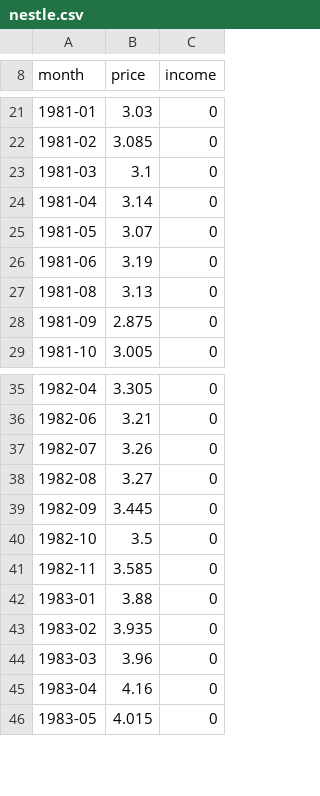
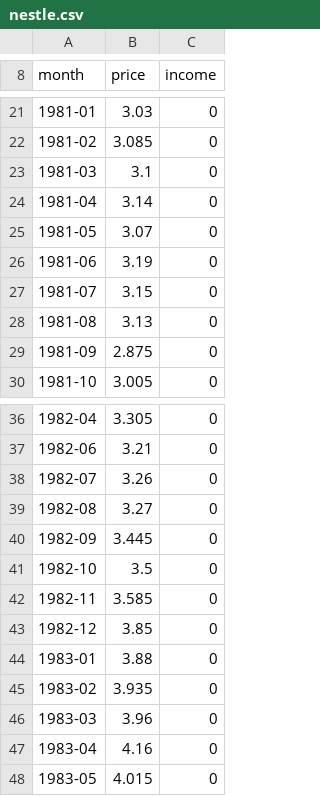
Before and after one commit to meisserecon/marketsim, a CSV file: data/manual/nestle.csv, drawn as a sheet; only a part is shown, gaps mark what is left out; the diff names each change by its address in the sheet, - before the commit and + after, or states it on an @@ line.

```diff
--- a/data/manual/nestle.csv
+++ b/data/manual/nestle.csv
+row 27: 1981-07 | 3.15 | 0
+row 43: 1982-12 | 3.85 | 0
```
Also changed, not shown: data/manual/ciba-geigy.csv, data/manual/ibj.csv, 8 other files.
